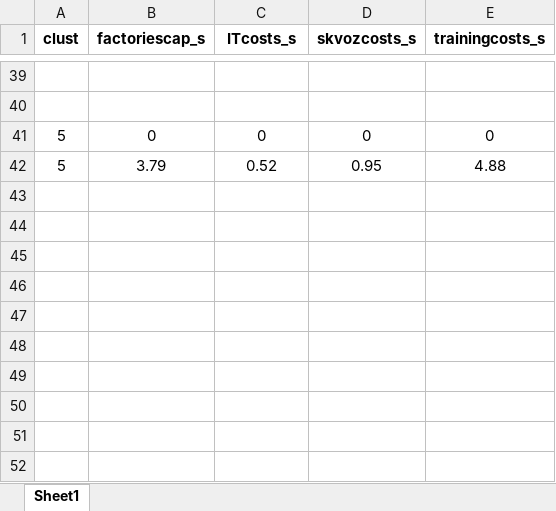
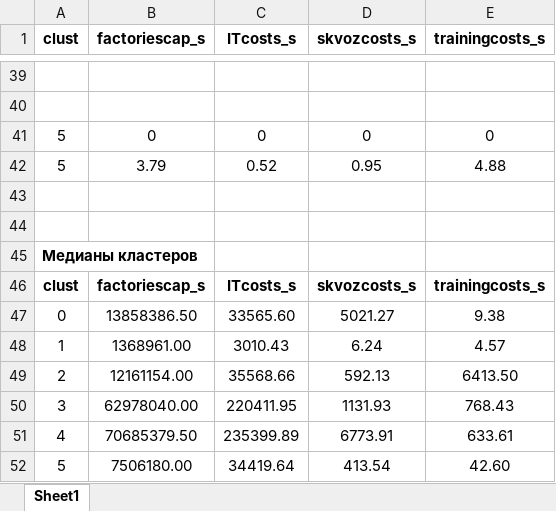
Before and after one commit to aghajanyan/ITMO-3, an Excel workbook: clustering/12 subclusters (factoriescap_s (costs) 0).xlsx, sheet Sheet1, drawn as a sheet; only a part is shown, gaps mark what is left out; values as stored, in another font and other column widths than the file's, no borders; conditional formats not drawn; the diff names each change by its address in the sheet, - before the commit and + after, or states it on an @@ line.

```diff
--- a/clustering/12 subclusters (factoriescap_s (costs) 0).xlsx (sheet Sheet1)
+++ b/clustering/12 subclusters (factoriescap_s (costs) 0).xlsx (sheet Sheet1)
+row 43: (empty)
+row 44: (empty)
+row 45: Медианы кластеров
+row 46: clust | factoriescap_s | ITcosts_s | skvozcosts_s | trainingcosts_s
+row 47: 0 | 13858386.50 | 33565.60 | 5021.27 | 9.38
+row 48: 1 | 1368961.00 | 3010.43 | 6.24 | 4.57
+row 49: 2 | 12161154.00 | 35568.66 | 592.13 | 6413.50
+row 50: 3 | 62978040.00 | 220411.95 | 1131.93 | 768.43
+row 51: 4 | 70685379.50 | 235399.89 | 6773.91 | 633.61
+row 52: 5 | 7506180.00 | 34419.64 | 413.54 | 42.60
```
Also changed, not shown: clustering/10 subclusters (factoriescap_s (research) 0 visnorm).xlsx, clustering/8 subclusters (factoriescap_s (costs) 0 prop visnorm).xlsx, 9 other files.
